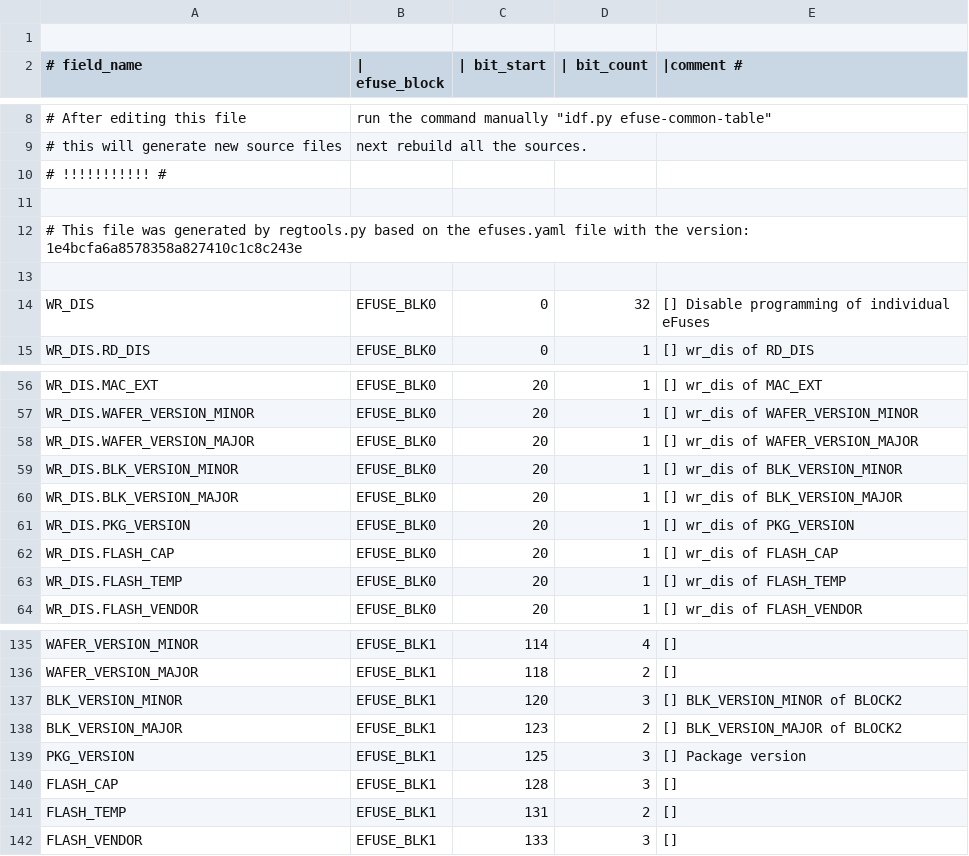
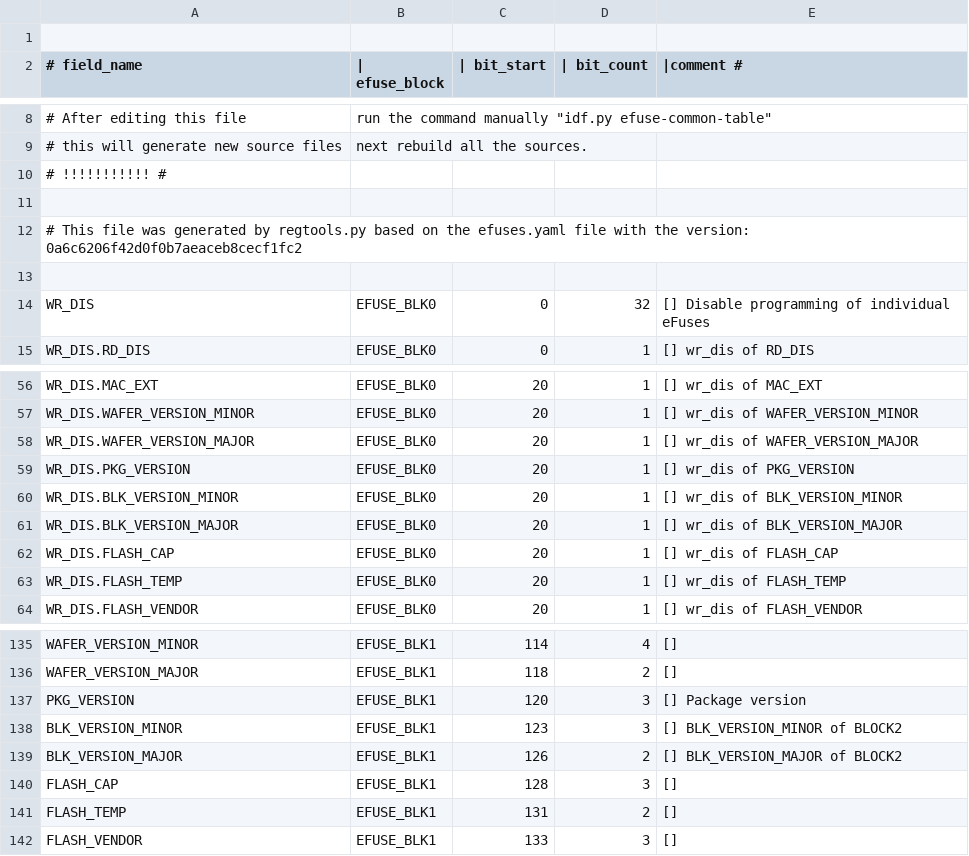
Before and after one commit to fdcavalcanti/esp-hal-3rdparty, a CSV file: components/efuse/esp32c6/esp_efuse_table.csv, drawn as a sheet; only a part is shown, gaps mark what is left out.

Commit message:
efuse(esp32c6): Replace PKG_VERSION BLK_VERSION_MINOR BLK_VERSION_MAJOR

```diff
--- a/components/efuse/esp32c6/esp_efuse_table.csv
+++ b/components/efuse/esp32c6/esp_efuse_table.csv
@@ -11,3 +11,3 @@
 
-# This file was generated by regtools.py based on the efuses.yaml file with the version: 1e4bcfa6a8578358a827410c1c8c243e
+# This file was generated by regtools.py based on the efuses.yaml file with the version: 0a6c6206f42d0f0b7aeaceb8cecf1fc2
 
@@ -58,5 +58,5 @@ WR_DIS.WAFER_VERSION_MINOR,                      EFUSE_BLK0,  20,   1, [] wr_dis
 WR_DIS.WAFER_VERSION_MAJOR,                      EFUSE_BLK0,  20,   1, [] wr_dis of WAFER_VERSION_MAJOR
+WR_DIS.PKG_VERSION,                              EFUSE_BLK0,  20,   1, [] wr_dis of PKG_VERSION
 WR_DIS.BLK_VERSION_MINOR,                        EFUSE_BLK0,  20,   1, [] wr_dis of BLK_VERSION_MINOR
 WR_DIS.BLK_VERSION_MAJOR,                        EFUSE_BLK0,  20,   1, [] wr_dis of BLK_VERSION_MAJOR
-WR_DIS.PKG_VERSION,                              EFUSE_BLK0,  20,   1, [] wr_dis of PKG_VERSION
 WR_DIS.FLASH_CAP,                                EFUSE_BLK0,  20,   1, [] wr_dis of FLASH_CAP
@@ -136,5 +136,5 @@ WAFER_VERSION_MINOR,                             EFUSE_BLK1, 114,   4, []
 WAFER_VERSION_MAJOR,                             EFUSE_BLK1, 118,   2, []
-BLK_VERSION_MINOR,                               EFUSE_BLK1, 120,   3, [] BLK_VERSION_MINOR of BLOCK2
-BLK_VERSION_MAJOR,                               EFUSE_BLK1, 123,   2, [] BLK_VERSION_MAJOR of BLOCK2
-PKG_VERSION,                                     EFUSE_BLK1, 125,   3, [] Package version
+PKG_VERSION,                                     EFUSE_BLK1, 120,   3, [] Package version
+BLK_VERSION_MINOR,                               EFUSE_BLK1, 123,   3, [] BLK_VERSION_MINOR of BLOCK2
+BLK_VERSION_MAJOR,                               EFUSE_BLK1, 126,   2, [] BLK_VERSION_MAJOR of BLOCK2
 FLASH_CAP,                                       EFUSE_BLK1, 128,   3, []
```
Also changed, not shown: 4 other files.
